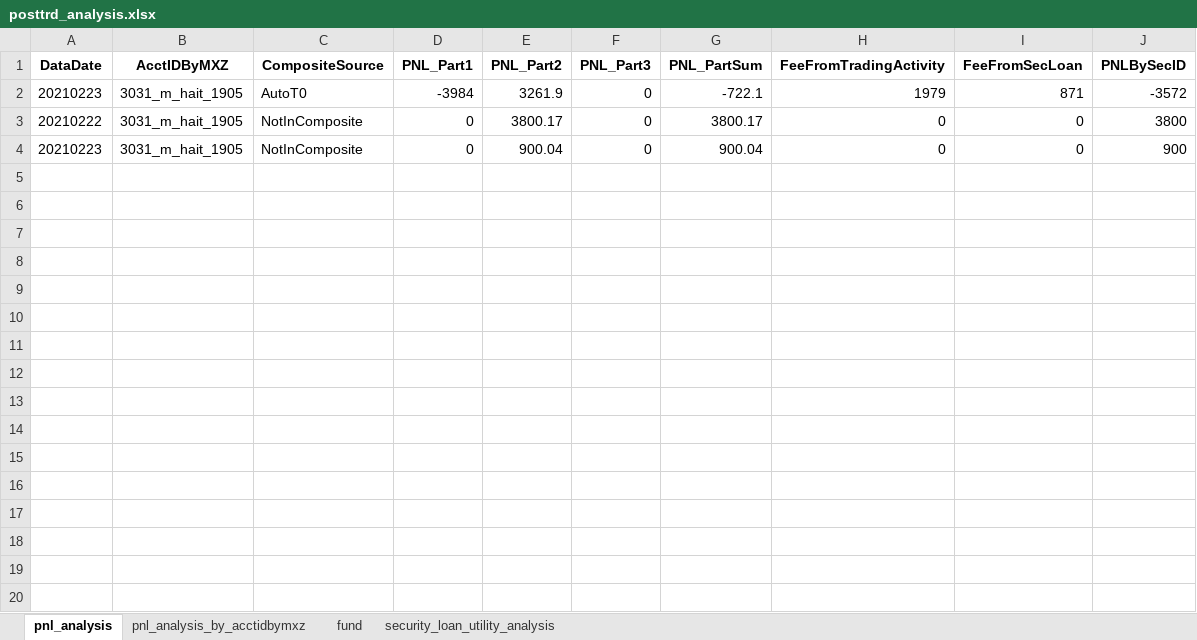
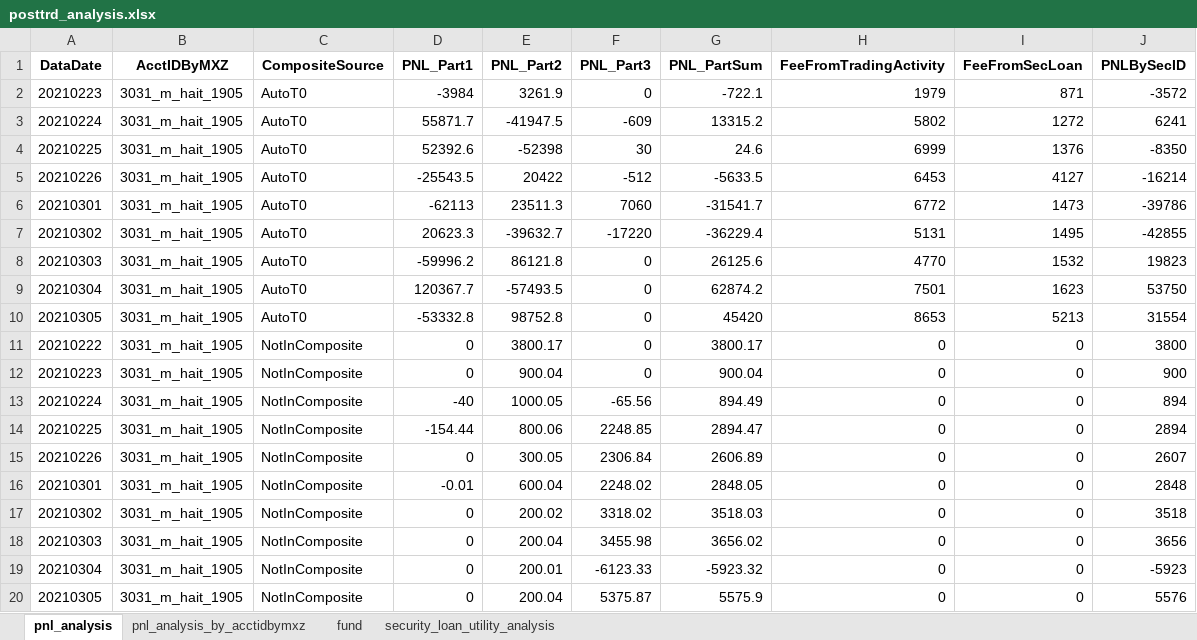
Before and after one commit to Maxincer/autot0, an Excel workbook: data/output/posttrd_analysis.xlsx, sheet pnl_analysis, drawn as a sheet; values as stored, in another font and other column widths than the file's, no borders; the diff names each change by its address in the sheet, - before the commit and + after, or states it on an @@ line.

Commit message:
update pretrd for hait_ehfz

```diff
--- a/data/output/posttrd_analysis.xlsx (sheet pnl_analysis)
+++ b/data/output/posttrd_analysis.xlsx (sheet pnl_analysis)
+row 3: 20210224 | 3031_m_hait_1905 | AutoT0 | 55871.7 | -41947.5 | -609 | 13315.2 | 5802 | 1272 | 6241
+row 4: 20210225 | 3031_m_hait_1905 | AutoT0 | 52392.6 | -52398 | 30 | 24.6 | 6999 | 1376 | -8350
+row 5: 20210226 | 3031_m_hait_1905 | AutoT0 | -25543.5 | 20422 | -512 | -5633.5 | 6453 | 4127 | -16214
+row 6: 20210301 | 3031_m_hait_1905 | AutoT0 | -62113 | 23511.3 | 7060 | -31541.7 | 6772 | 1473 | -39786
+row 7: 20210302 | 3031_m_hait_1905 | AutoT0 | 20623.3 | -39632.7 | -17220 | -36229.4 | 5131 | 1495 | -42855
+row 8: 20210303 | 3031_m_hait_1905 | AutoT0 | -59996.2 | 86121.8 | 0 | 26125.6 | 4770 | 1532 | 19823
+row 9: 20210304 | 3031_m_hait_1905 | AutoT0 | 120367.7 | -57493.5 | 0 | 62874.2 | 7501 | 1623 | 53750
+row 10: 20210305 | 3031_m_hait_1905 | AutoT0 | -53332.8 | 98752.8 | 0 | 45420 | 8653 | 5213 | 31554
+row 13: 20210224 | 3031_m_hait_1905 | NotInComposite | -40 | 1000.05 | -65.56 | 894.49 | 0 | 0 | 894
+row 14: 20210225 | 3031_m_hait_1905 | NotInComposite | -154.44 | 800.06 | 2248.85 | 2894.47 | 0 | 0 | 2894
+row 15: 20210226 | 3031_m_hait_1905 | NotInComposite | 0 | 300.05 | 2306.84 | 2606.89 | 0 | 0 | 2607
+row 16: 20210301 | 3031_m_hait_1905 | NotInComposite | -0.01 | 600.04 | 2248.02 | 2848.05 | 0 | 0 | 2848
+row 17: 20210302 | 3031_m_hait_1905 | NotInComposite | 0 | 200.02 | 3318.02 | 3518.03 | 0 | 0 | 3518
+row 18: 20210303 | 3031_m_hait_1905 | NotInComposite | 0 | 200.04 | 3455.98 | 3656.02 | 0 | 0 | 3656
+row 19: 20210304 | 3031_m_hait_1905 | NotInComposite | 0 | 200.01 | -6123.33 | -5923.32 | 0 | 0 | -5923
+row 20: 20210305 | 3031_m_hait_1905 | NotInComposite | 0 | 200.04 | 5375.87 | 5575.9 | 0 | 0 | 5576
```
Also changed, not shown: sheet security_loan_utility_analysis, sheet fund, sheet pnl_analysis_by_acctidbymxz, 5 other files.
